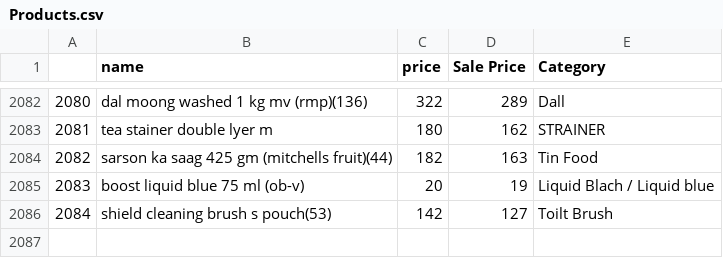
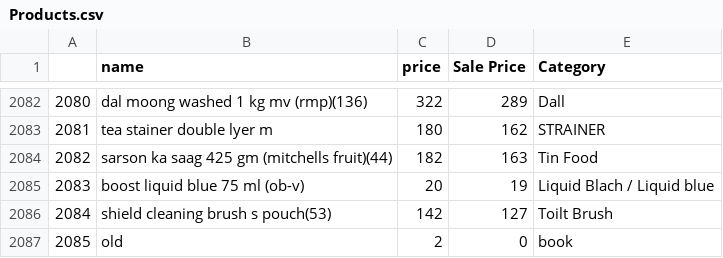
Before and after one commit to jibrankhalil-jk/GeneralFinance, a CSV file: generalfinance/static/Products.csv, drawn as a sheet; only a part is shown, gaps mark what is left out.

```diff
--- a/generalfinance/static/Products.csv
+++ b/generalfinance/static/Products.csv
@@ -2086 +2086,2 @@
 2084,shield cleaning brush s pouch(53),142,127,Toilt Brush
+2085,old,2,0,book
```
Also changed, not shown: generalfinance/Merged_data.csv, 15 other files.
